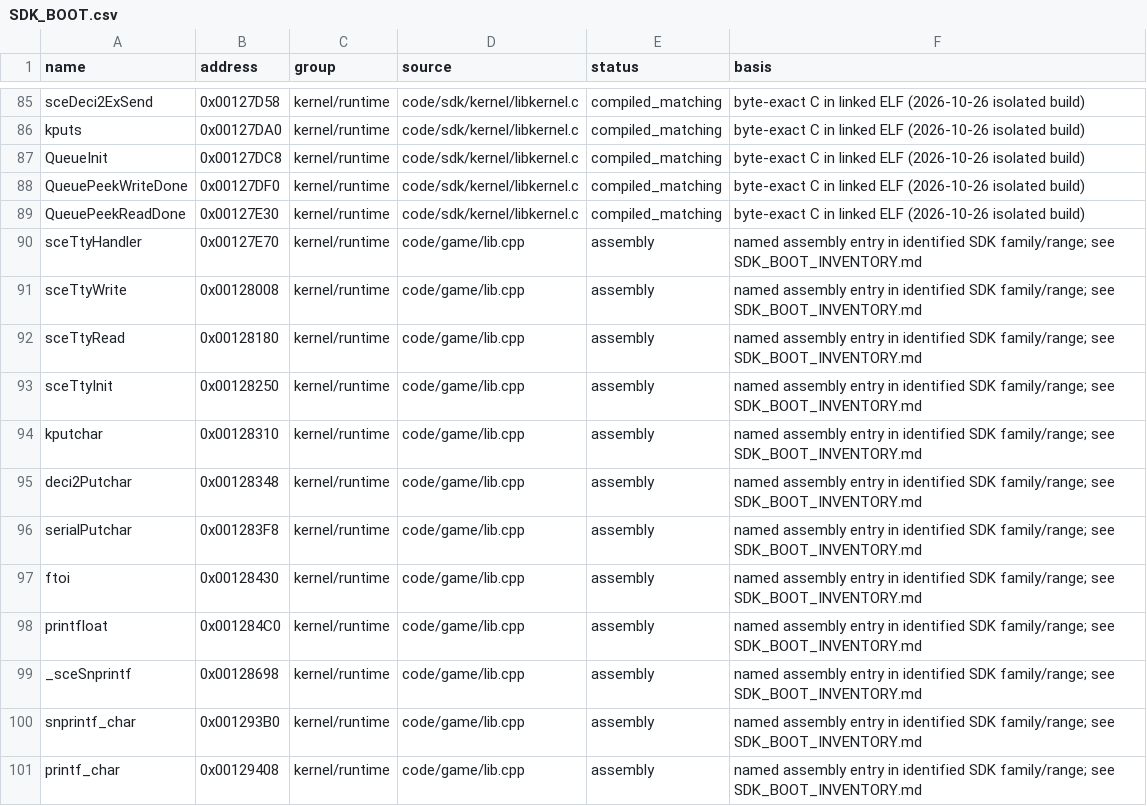
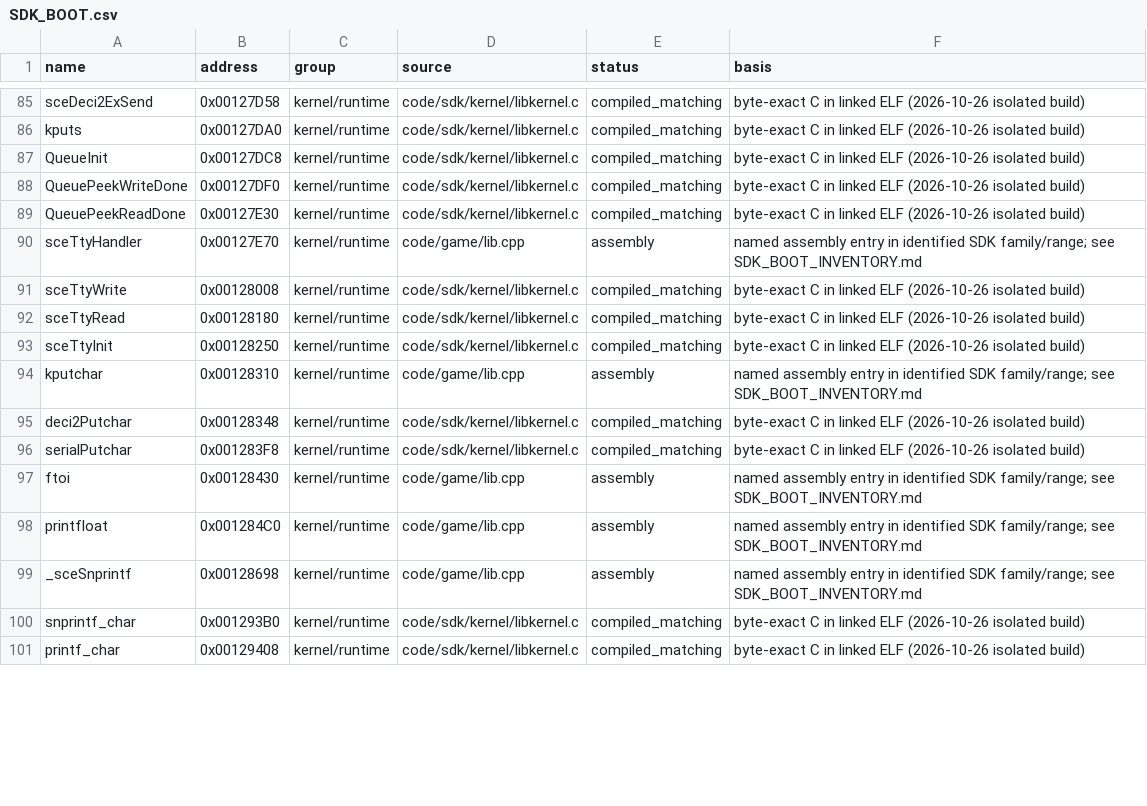
Before and after one commit to ProjectRYNO/ratchet-project, a CSV file: src/games/dl/DOCS/progress/SDK_BOOT.csv, drawn as a sheet; only a part is shown, gaps mark what is left out; the diff covers the shown part only.

Commit message:
sdk: 45.22% byte matching.

```diff
--- a/src/games/dl/DOCS/progress/SDK_BOOT.csv
+++ b/src/games/dl/DOCS/progress/SDK_BOOT.csv
@@ -90,8 +90,8 @@ QueuePeekReadDone,0x00127E30,kernel/runtime,code/sdk/kernel/libkernel.c,compiled
 sceTtyHandler,0x00127E70,kernel/runtime,code/game/lib.cpp,assembly,named assembly entry in identified SDK family/range; see SDK_BOOT_INVENTORY.md
-sceTtyWrite,0x00128008,kernel/runtime,code/game/lib.cpp,assembly,named assembly entry in identified SDK family/range; see SDK_BOOT_INVENTORY.md
-sceTtyRead,0x00128180,kernel/runtime,code/game/lib.cpp,assembly,named assembly entry in identified SDK family/range; see SDK_BOOT_INVENTORY.md
-sceTtyInit,0x00128250,kernel/runtime,code/game/lib.cpp,assembly,named assembly entry in identified SDK family/range; see SDK_BOOT_INVENTORY.md
+sceTtyWrite,0x00128008,kernel/runtime,code/sdk/kernel/libkernel.c,compiled_matching,byte-exact C in linked ELF (2026-10-26 isolated build)
+sceTtyRead,0x00128180,kernel/runtime,code/sdk/kernel/libkernel.c,compiled_matching,byte-exact C in linked ELF (2026-10-26 isolated build)
+sceTtyInit,0x00128250,kernel/runtime,code/sdk/kernel/libkernel.c,compiled_matching,byte-exact C in linked ELF (2026-10-26 isolated build)
 kputchar,0x00128310,kernel/runtime,code/game/lib.cpp,assembly,named assembly entry in identified SDK family/range; see SDK_BOOT_INVENTORY.md
-deci2Putchar,0x00128348,kernel/runtime,code/game/lib.cpp,assembly,named assembly entry in identified SDK family/range; see SDK_BOOT_INVENTORY.md
-serialPutchar,0x001283F8,kernel/runtime,code/game/lib.cpp,assembly,named assembly entry in identified SDK family/range; see SDK_BOOT_INVENTORY.md
+deci2Putchar,0x00128348,kernel/runtime,code/sdk/kernel/libkernel.c,compiled_matching,byte-exact C in linked ELF (2026-10-26 isolated build)
+serialPutchar,0x001283F8,kernel/runtime,code/sdk/kernel/libkernel.c,compiled_matching,byte-exact C in linked ELF (2026-10-26 isolated build)
 ftoi,0x00128430,kernel/runtime,code/game/lib.cpp,assembly,named assembly entry in identified SDK family/range; see SDK_BOOT_INVENTORY.md
@@ -99,3 +99,3 @@ printfloat,0x001284C0,kernel/runtime,code/game/lib.cpp,assembly,named assembly e
 _sceSnprintf,0x00128698,kernel/runtime,code/game/lib.cpp,assembly,named assembly entry in identified SDK family/range; see SDK_BOOT_INVENTORY.md
-snprintf_char,0x001293B0,kernel/runtime,code/game/lib.cpp,assembly,named assembly entry in identified SDK family/range; see SDK_BOOT_INVENTORY.md
-printf_char,0x00129408,kernel/runtime,code/game/lib.cpp,assembly,named assembly entry in identified SDK family/range; see SDK_BOOT_INVENTORY.md
+snprintf_char,0x001293B0,kernel/runtime,code/sdk/kernel/libkernel.c,compiled_matching,byte-exact C in linked ELF (2026-10-26 isolated build)
+printf_char,0x00129408,kernel/runtime,code/sdk/kernel/libkernel.c,compiled_matching,byte-exact C in linked ELF (2026-10-26 isolated build)
```
Also changed, not shown: 138 edited cells elsewhere in this file, 11 other files.
